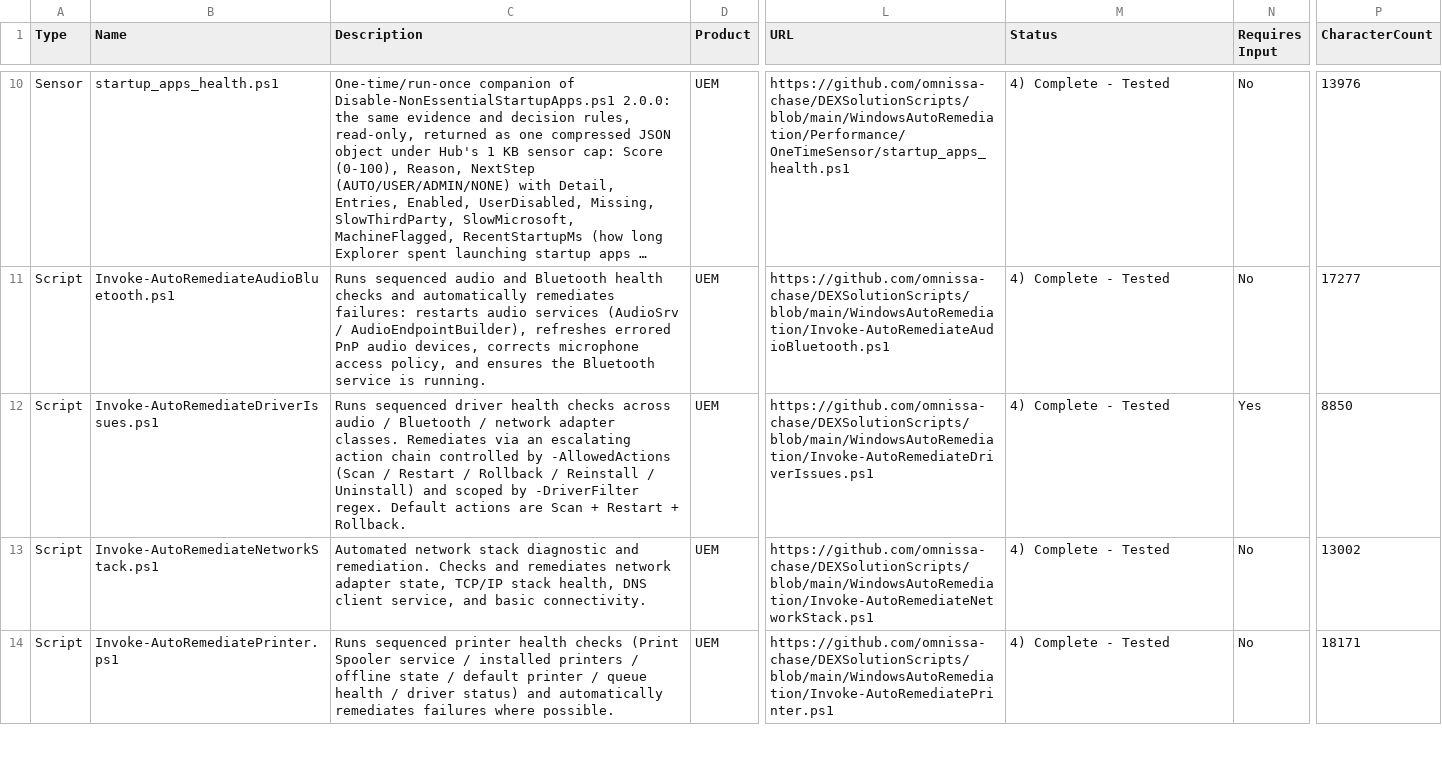
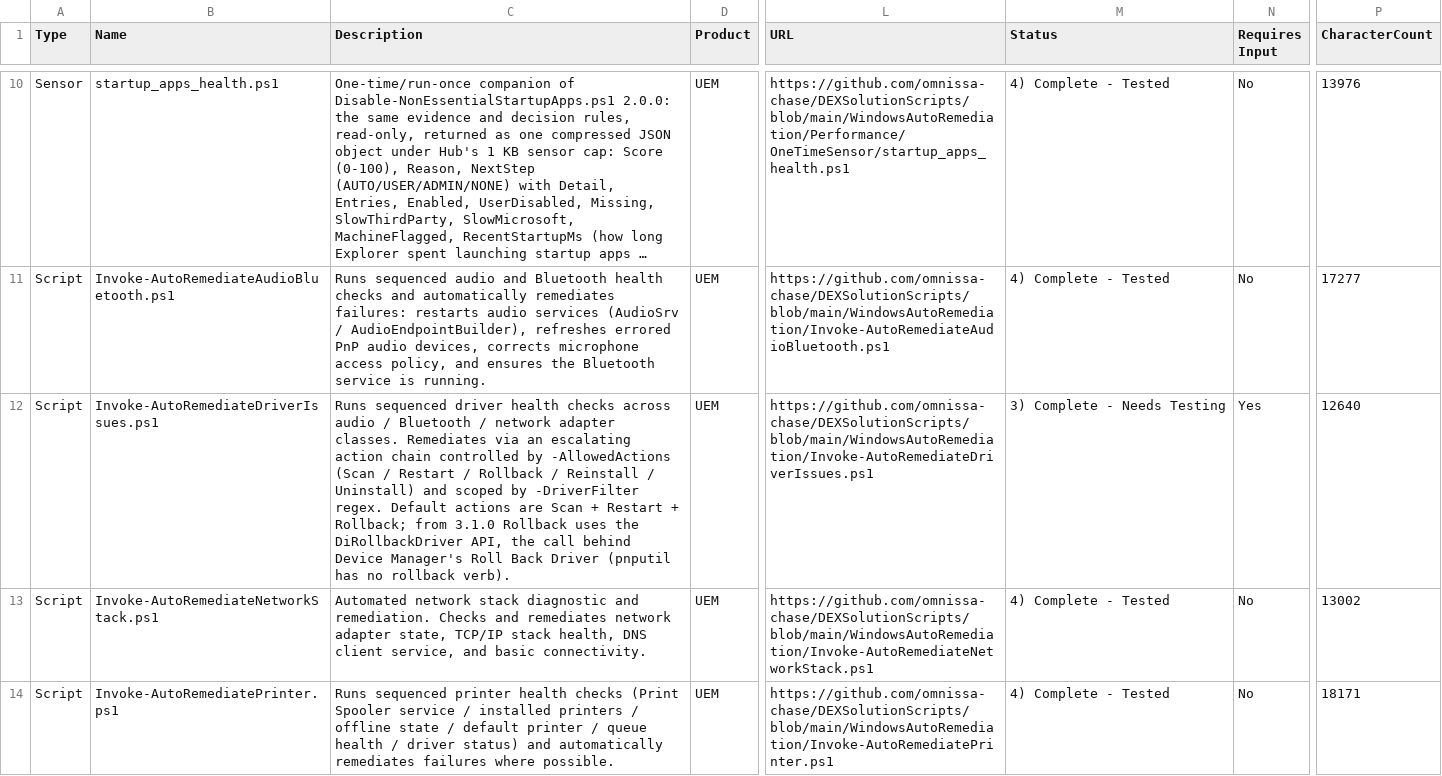
Before and after one commit to omnissa-chase/DEXSolutionScripts, a CSV file: SCRIPT-INVENTORY-CSV.csv, drawn as a sheet; only a part is shown, gaps mark what is left out; long unchanged cells end in …; the diff covers the shown part only; the diff names each change by its address in the sheet, - before the commit and + after, or states it on an @@ line.

```diff
--- a/SCRIPT-INVENTORY-CSV.csv
+++ b/SCRIPT-INVENTORY-CSV.csv
-C12 (Description): …Restart + Rollback.
+C12 (Description): …Restart + Rollback; from 3.1.0 Rollback uses the DiRollbackDriver API, the call behind Device Manager's Roll Back Driver (pnputil has no rollback verb).
-M12 (Status): 4) Complete - Tested
+M12 (Status): 3) Complete - Needs Testing
-P12 (CharacterCount): 8850
+P12 (CharacterCount): 12640
```
Also changed, not shown: 3 edited cells elsewhere in this file, 8 other files.
